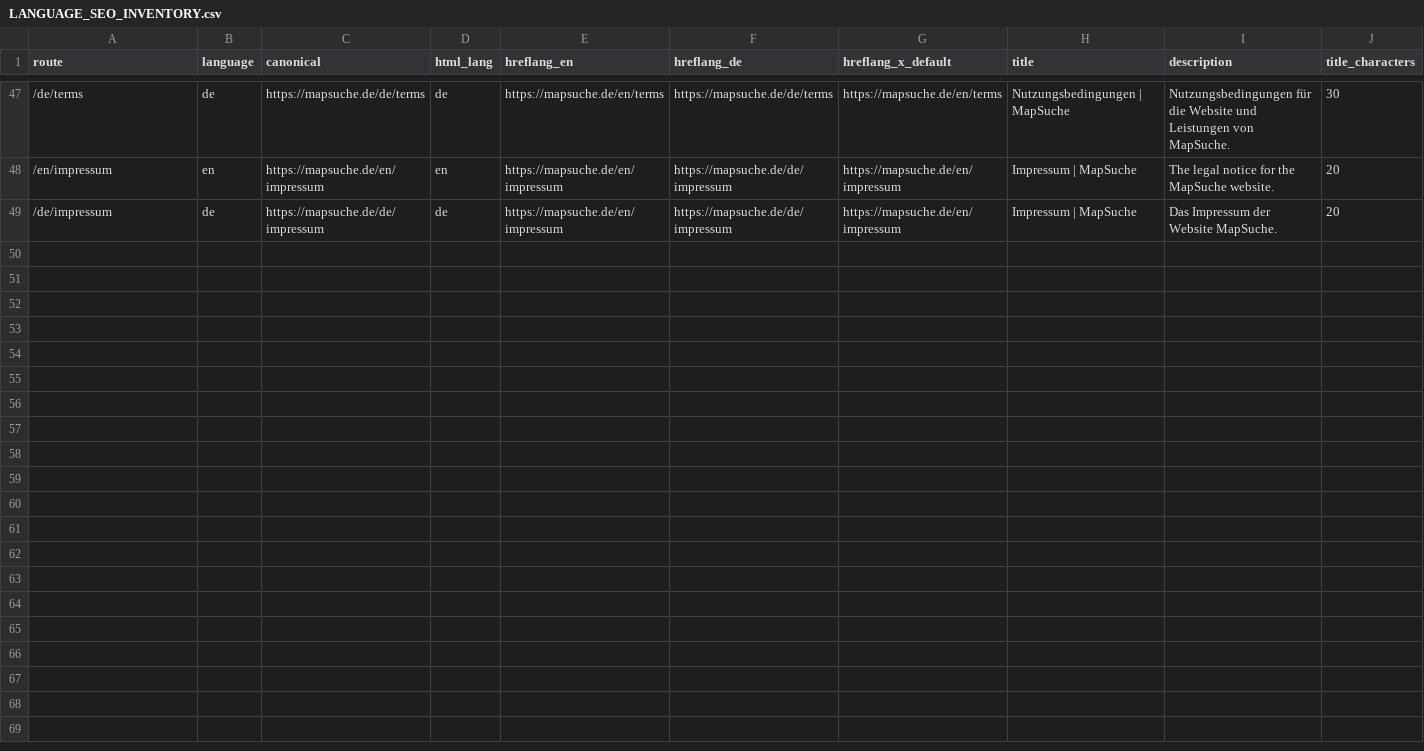
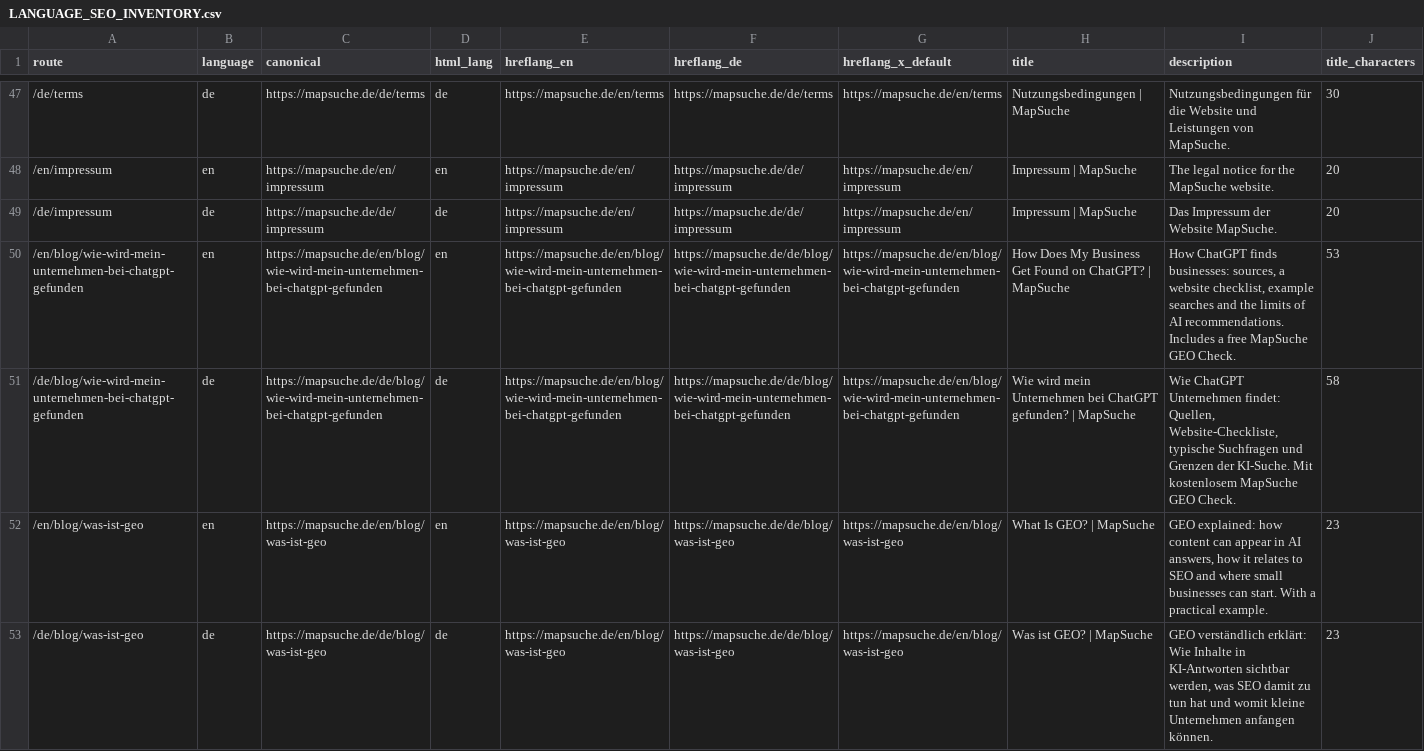
Before and after one commit to artinada/mapsuche, a CSV file: docs/LANGUAGE_SEO_INVENTORY.csv, drawn as a sheet; only a part is shown, gaps mark what is left out; rows hold the shown columns only; the diff names each change by its address in the sheet, - before the commit and + after, or states it on an @@ line.

```diff
--- a/docs/LANGUAGE_SEO_INVENTORY.csv
+++ b/docs/LANGUAGE_SEO_INVENTORY.csv
+row 50: /en/blog/wie-wird-mein-unternehmen-bei-chatgpt-gefunden | en | https://mapsuche.de/en/blog/wie-wird-mein-unternehmen-bei-chatgpt-gefunden | en | https://mapsuche.de/en/blog/wie-wird-mein-unternehmen-bei-chatgpt-gefunden | https://mapsuche.de/de/blog/wie-wird-mein-unternehmen-bei-chatgpt-gefunden | https://mapsuche.de/en/blog/wie-wird-mein-unternehmen-bei-chatgpt-gefunden | How Does My Business Get Found on ChatGPT? | MapSuche | How ChatGPT finds businesses: sources, a website checklist, example searches and the limits of AI recommendations. Includes a free MapSuche GEO Check. | 53
+row 51: /de/blog/wie-wird-mein-unternehmen-bei-chatgpt-gefunden | de | https://mapsuche.de/de/blog/wie-wird-mein-unternehmen-bei-chatgpt-gefunden | de | https://mapsuche.de/en/blog/wie-wird-mein-unternehmen-bei-chatgpt-gefunden | https://mapsuche.de/de/blog/wie-wird-mein-unternehmen-bei-chatgpt-gefunden | https://mapsuche.de/en/blog/wie-wird-mein-unternehmen-bei-chatgpt-gefunden | Wie wird mein Unternehmen bei ChatGPT gefunden? | MapSuche | Wie ChatGPT Unternehmen findet: Quellen, Website-Checkliste, typische Suchfragen und Grenzen der KI-Suche. Mit kostenlosem MapSuche GEO Check. | 58
+row 52: /en/blog/was-ist-geo | en | https://mapsuche.de/en/blog/was-ist-geo | en | https://mapsuche.de/en/blog/was-ist-geo | https://mapsuche.de/de/blog/was-ist-geo | https://mapsuche.de/en/blog/was-ist-geo | What Is GEO? | MapSuche | GEO explained: how content can appear in AI answers, how it relates to SEO and where small businesses can start. With a practical example. | 23
+row 53: /de/blog/was-ist-geo | de | https://mapsuche.de/de/blog/was-ist-geo | de | https://mapsuche.de/en/blog/was-ist-geo | https://mapsuche.de/de/blog/was-ist-geo | https://mapsuche.de/en/blog/was-ist-geo | Was ist GEO? | MapSuche | GEO verständlich erklärt: Wie Inhalte in KI-Antworten sichtbar werden, was SEO damit zu tun hat und womit kleine Unternehmen anfangen können. | 23
```
Also changed, not shown: 9 other files.
